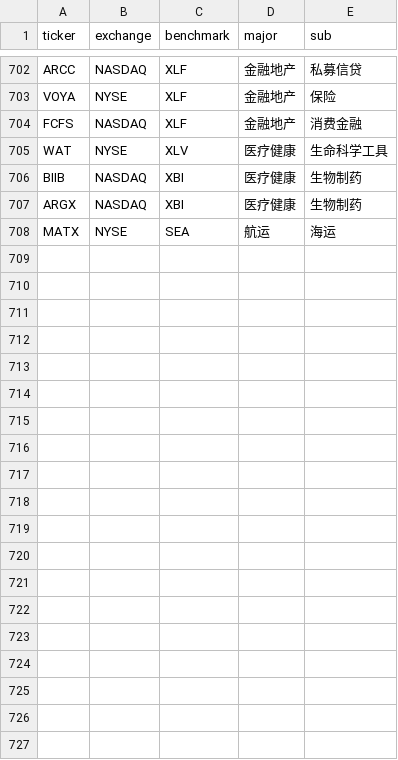
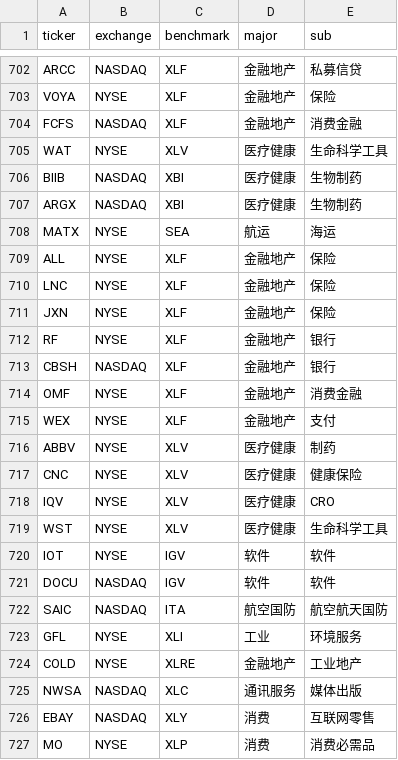
Before and after one commit to coopofficialaaron-cmd/Trend_Tracking_Cld, a CSV file: config.csv, drawn as a sheet; only a part is shown, gaps mark what is left out; the diff names each change by its address in the sheet, - before the commit and + after, or states it on an @@ line.

```diff
--- a/config.csv
+++ b/config.csv
+row 709: ALL | NYSE | XLF | 金融地产 | 保险
+row 710: LNC | NYSE | XLF | 金融地产 | 保险
+row 711: JXN | NYSE | XLF | 金融地产 | 保险
+row 712: RF | NYSE | XLF | 金融地产 | 银行
+row 713: CBSH | NASDAQ | XLF | 金融地产 | 银行
+row 714: OMF | NYSE | XLF | 金融地产 | 消费金融
+row 715: WEX | NYSE | XLF | 金融地产 | 支付
+row 716: ABBV | NYSE | XLV | 医疗健康 | 制药
+row 717: CNC | NYSE | XLV | 医疗健康 | 健康保险
+row 718: IQV | NYSE | XLV | 医疗健康 | CRO
+row 719: WST | NYSE | XLV | 医疗健康 | 生命科学工具
+row 720: IOT | NYSE | IGV | 软件 | 软件
+row 721: DOCU | NASDAQ | IGV | 软件 | 软件
+row 722: SAIC | NASDAQ | ITA | 航空国防 | 航空航天国防
+row 723: GFL | NYSE | XLI | 工业 | 环境服务
+row 724: COLD | NYSE | XLRE | 金融地产 | 工业地产
+row 725: NWSA | NASDAQ | XLC | 通讯服务 | 媒体出版
+row 726: EBAY | NASDAQ | XLY | 消费 | 互联网零售
+row 727: MO | NYSE | XLP | 消费 | 消费必需品
```
